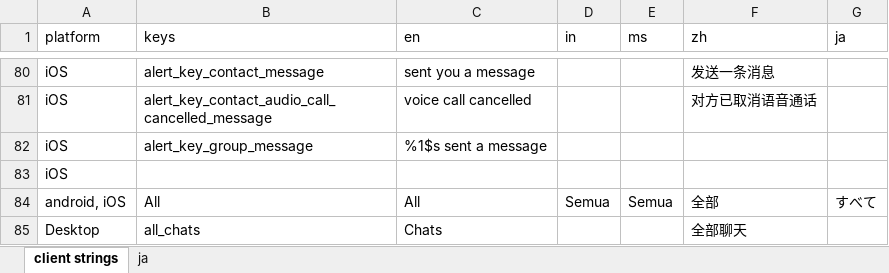
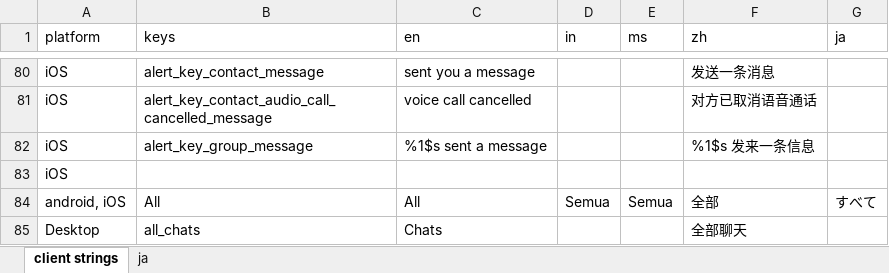
Before and after one commit to Tougee/sync-google-sheet, an Excel workbook: client.xlsx, sheet client strings, drawn as a sheet; only a part is shown, gaps mark what is left out; values as stored, in another font and other column widths than the file's, no borders; charts and pictures and conditional formats not drawn; the diff names each change by its address in the sheet, - before the commit and + after, or states it on an @@ line.

Commit message:
update client.xlsx

```diff
--- a/client.xlsx (sheet client strings)
+++ b/client.xlsx (sheet client strings)
-F82 (zh): (empty)
+F82 (zh): %1$s 发来一条信息
```
